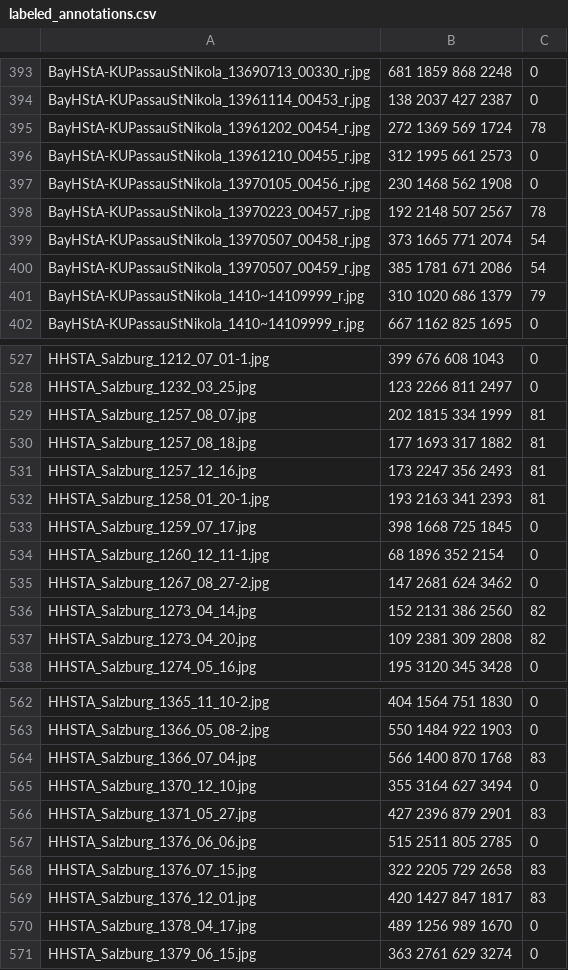
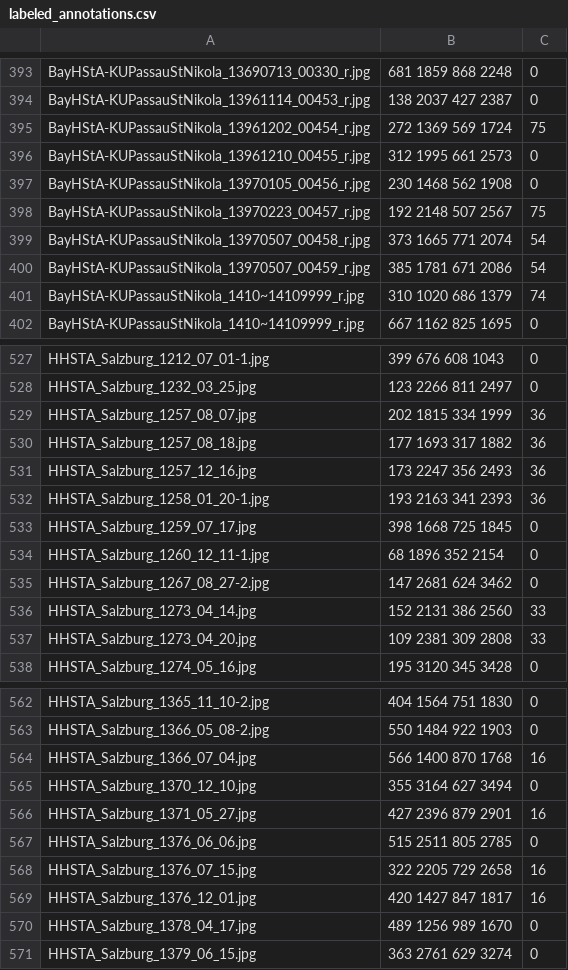
Before and after one commit to mseitzer/pattern-spotting, a CSV file: data/external/notary_charters/labeled_annotations/labeled_annotations.csv, drawn as a sheet; only a part is shown, gaps mark what is left out; the diff covers the shown part only.

Commit message:
Prune classes with only one entry from notary charters labeled annotations

```diff
--- a/data/external/notary_charters/labeled_annotations/labeled_annotations.csv
+++ b/data/external/notary_charters/labeled_annotations/labeled_annotations.csv
@@ -394,9 +394,9 @@ BayHStA-KUPassauStNikola_13690713_00330_r.jpg;681 1859 868 2248;0
 BayHStA-KUPassauStNikola_13961114_00453_r.jpg;138 2037 427 2387;0
-BayHStA-KUPassauStNikola_13961202_00454_r.jpg;272 1369 569 1724;78
+BayHStA-KUPassauStNikola_13961202_00454_r.jpg;272 1369 569 1724;75
 BayHStA-KUPassauStNikola_13961210_00455_r.jpg;312 1995 661 2573;0
 BayHStA-KUPassauStNikola_13970105_00456_r.jpg;230 1468 562 1908;0
-BayHStA-KUPassauStNikola_13970223_00457_r.jpg;192 2148 507 2567;78
+BayHStA-KUPassauStNikola_13970223_00457_r.jpg;192 2148 507 2567;75
 BayHStA-KUPassauStNikola_13970507_00458_r.jpg;373 1665 771 2074;54
 BayHStA-KUPassauStNikola_13970507_00459_r.jpg;385 1781 671 2086;54
-BayHStA-KUPassauStNikola_1410~14109999_r.jpg;310 1020 686 1379;79
+BayHStA-KUPassauStNikola_1410~14109999_r.jpg;310 1020 686 1379;74
 BayHStA-KUPassauStNikola_1410~14109999_r.jpg;667 1162 825 1695;0
@@ -528,6 +528,6 @@ HHSTA_Salzburg_1212_07_01-1.jpg;399 676 608 1043;0
 HHSTA_Salzburg_1232_03_25.jpg;123 2266 811 2497;0
-HHSTA_Salzburg_1257_08_07.jpg;202 1815 334 1999;81
-HHSTA_Salzburg_1257_08_18.jpg;177 1693 317 1882;81
-HHSTA_Salzburg_1257_12_16.jpg;173 2247 356 2493;81
-HHSTA_Salzburg_1258_01_20-1.jpg;193 2163 341 2393;81
+HHSTA_Salzburg_1257_08_07.jpg;202 1815 334 1999;36
+HHSTA_Salzburg_1257_08_18.jpg;177 1693 317 1882;36
+HHSTA_Salzburg_1257_12_16.jpg;173 2247 356 2493;36
+HHSTA_Salzburg_1258_01_20-1.jpg;193 2163 341 2393;36
 HHSTA_Salzburg_1259_07_17.jpg;398 1668 725 1845;0
@@ -535,4 +535,4 @@ HHSTA_Salzburg_1260_12_11-1.jpg;68 1896 352 2154;0
 HHSTA_Salzburg_1267_08_27-2.jpg;147 2681 624 3462;0
-HHSTA_Salzburg_1273_04_14.jpg;152 2131 386 2560;82
-HHSTA_Salzburg_1273_04_20.jpg;109 2381 309 2808;82
+HHSTA_Salzburg_1273_04_14.jpg;152 2131 386 2560;33
+HHSTA_Salzburg_1273_04_20.jpg;109 2381 309 2808;33
 HHSTA_Salzburg_1274_05_16.jpg;195 3120 345 3428;0
@@ -563,8 +563,8 @@ HHSTA_Salzburg_1365_11_10-2.jpg;404 1564 751 1830;0
 HHSTA_Salzburg_1366_05_08-2.jpg;550 1484 922 1903;0
-HHSTA_Salzburg_1366_07_04.jpg;566 1400 870 1768;83
+HHSTA_Salzburg_1366_07_04.jpg;566 1400 870 1768;16
 HHSTA_Salzburg_1370_12_10.jpg;355 3164 627 3494;0
-HHSTA_Salzburg_1371_05_27.jpg;427 2396 879 2901;83
+HHSTA_Salzburg_1371_05_27.jpg;427 2396 879 2901;16
 HHSTA_Salzburg_1376_06_06.jpg;515 2511 805 2785;0
-HHSTA_Salzburg_1376_07_15.jpg;322 2205 729 2658;83
-HHSTA_Salzburg_1376_12_01.jpg;420 1427 847 1817;83
+HHSTA_Salzburg_1376_07_15.jpg;322 2205 729 2658;16
+HHSTA_Salzburg_1376_12_01.jpg;420 1427 847 1817;16
 HHSTA_Salzburg_1378_04_17.jpg;489 1256 989 1670;0
```
Also changed, not shown: 15 edited cells elsewhere in this file.
